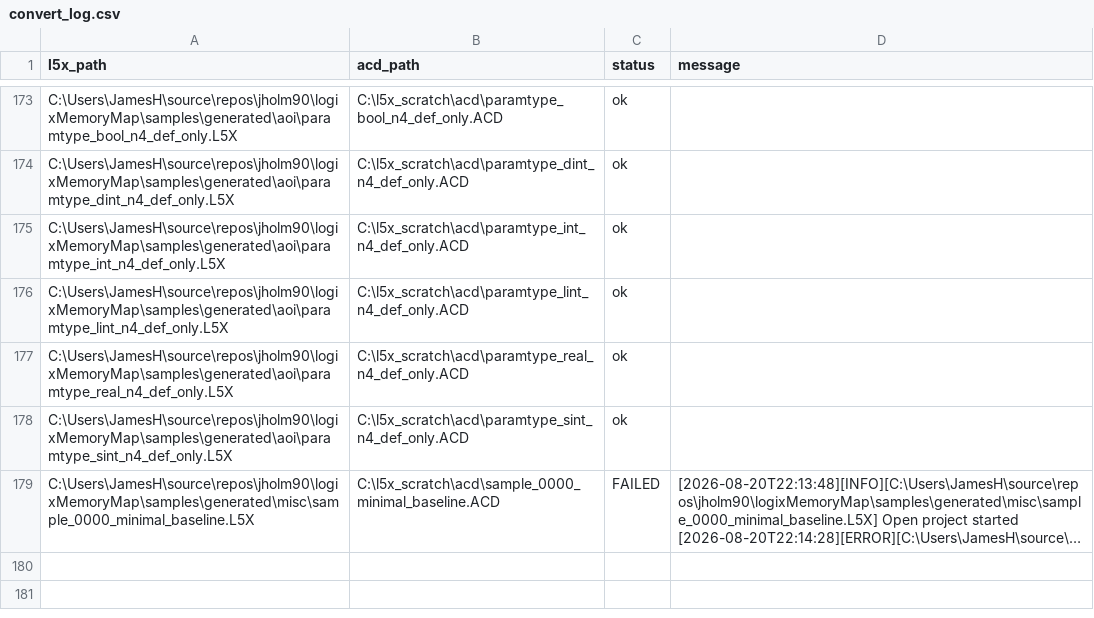
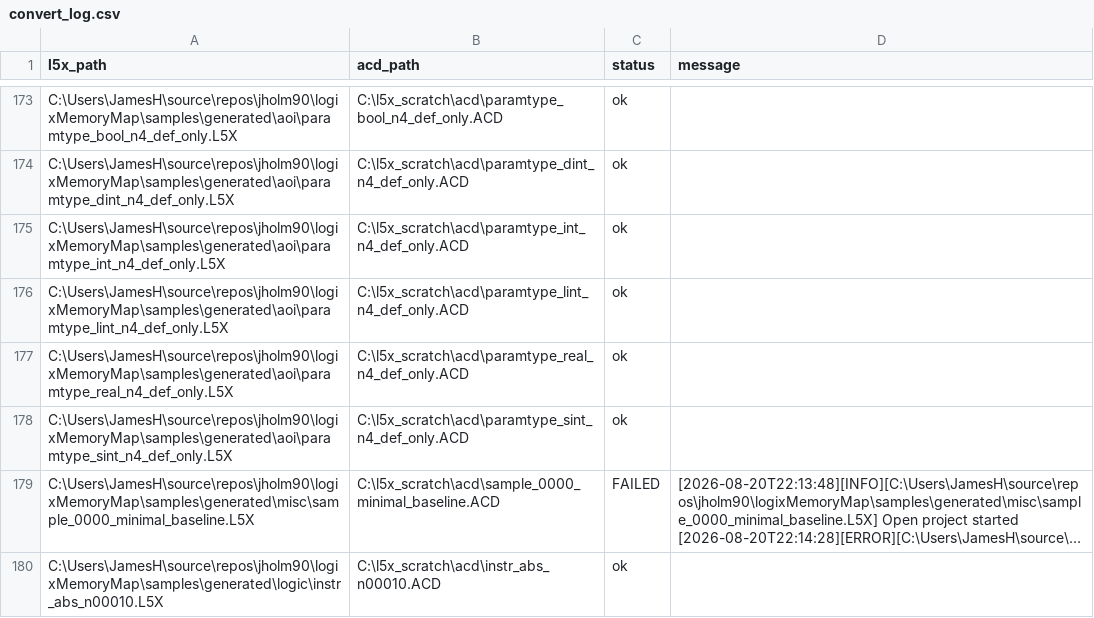
Before and after one commit to jholm90/logixMemoryMap, a CSV file: samples/convert_log.csv, drawn as a sheet; only a part is shown, gaps mark what is left out; long unchanged cells end in …; the diff names each change by its address in the sheet, - before the commit and + after, or states it on an @@ line.

Commit message:
Log L5X->ACD conversion results

```diff
--- a/samples/convert_log.csv
+++ b/samples/convert_log.csv
+row 180: C:\Users\JamesH\source\repos\jholm90\logixMemoryMap\samples\generated\logic\instr_abs_n00010.L5X | C:\l5x_scratch\acd\instr_abs_n00010.ACD | ok
```
